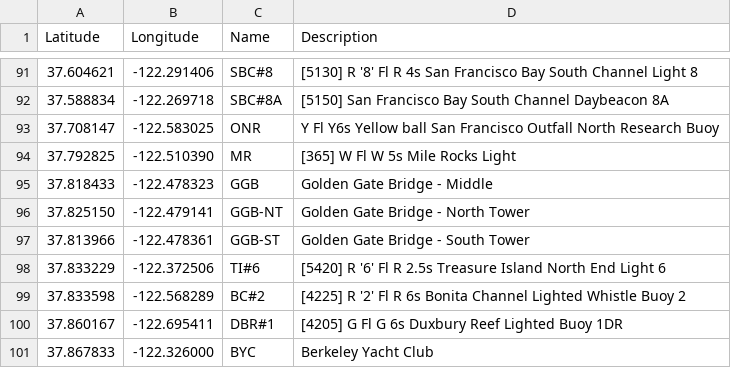
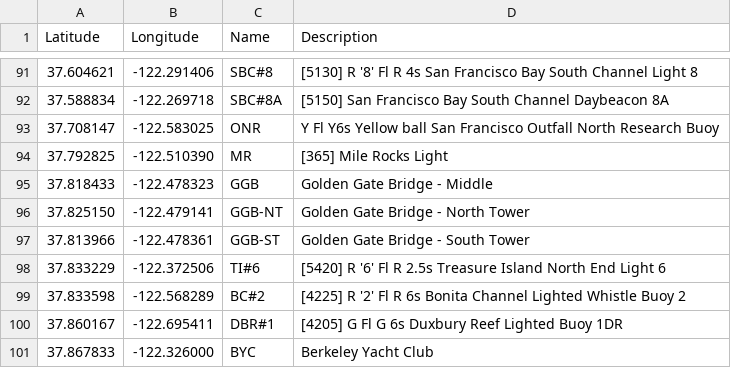
Before and after one commit to nkiesel/YRA-Marks, a CSV file: San_Francisco.csv, drawn as a sheet; only a part is shown, gaps mark what is left out.

Commit message:
Seems no more light on Mile Rocks

```diff
--- a/San_Francisco.csv
+++ b/San_Francisco.csv
@@ -93,3 +93,3 @@ Latitude,Longitude,Name,Description
 37.708147,-122.583025,"ONR","Y Fl Y6s Yellow ball San Francisco Outfall North Research Buoy"
-37.792825,-122.510390,"MR","[365] W Fl W 5s Mile Rocks Light"
+37.792825,-122.510390,"MR","[365] Mile Rocks Light"
 37.818433,-122.478323,"GGB","Golden Gate Bridge - Middle"
```
Also changed, not shown: 7 other files.
